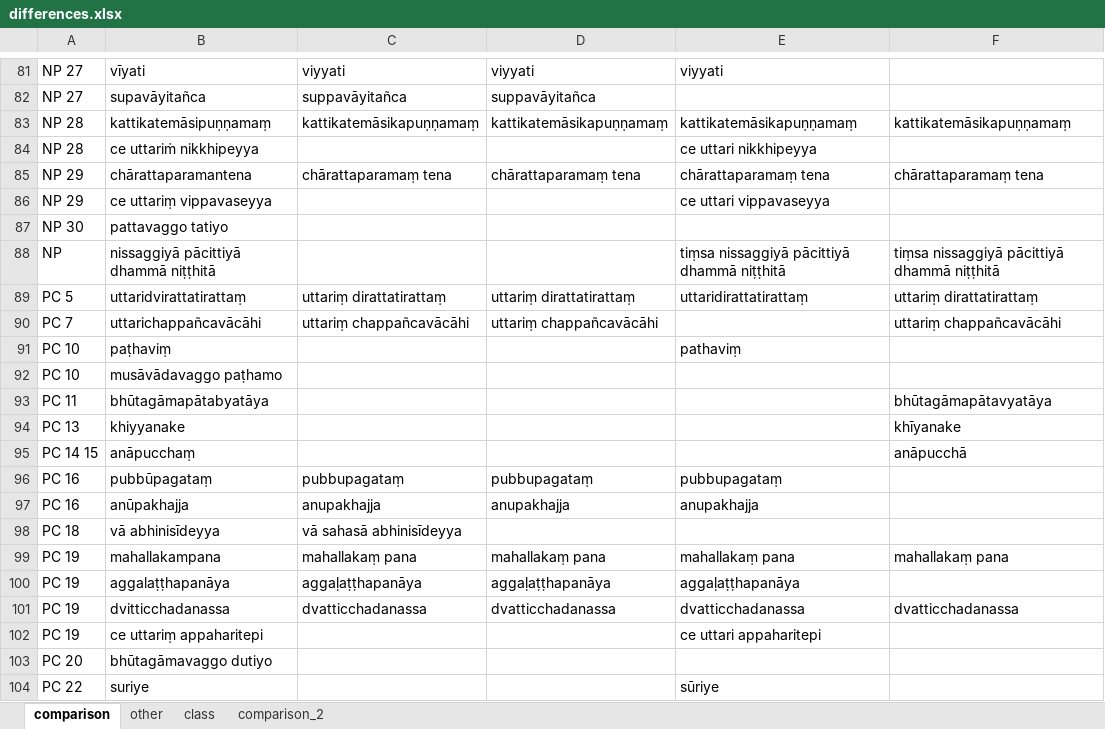
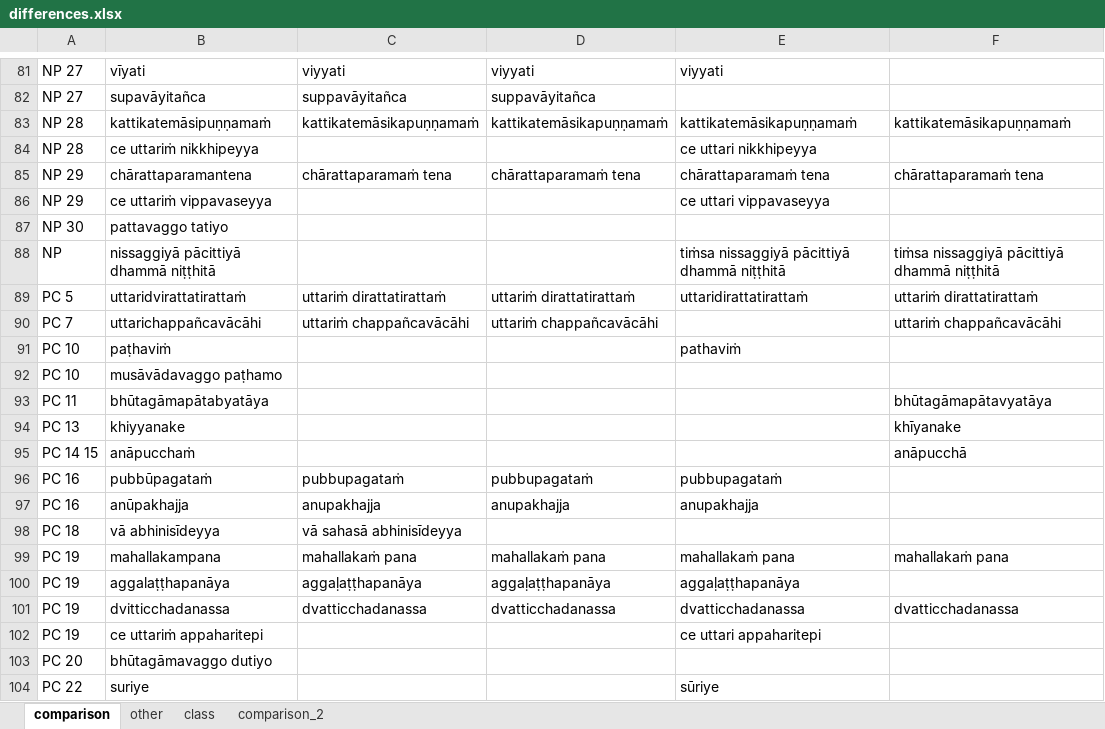
Before and after one commit to cjtoolseram/patimokkha_dict, an Excel workbook: source/differences.xlsx, sheet comparison, drawn as a sheet; only a part is shown, gaps mark what is left out; values as stored, in another font and other column widths than the file's, no borders; the diff covers the shown part only; the diff names each change by its address in the sheet, - before the commit and + after, or states it on an @@ line.

```diff
--- a/source/differences.xlsx (sheet comparison)
+++ b/source/differences.xlsx (sheet comparison)
-B83: kattikatemāsipuṇṇamaṃ
+B83: kattikatemāsipuṇṇamaṁ
-C83: kattikatemāsikapuṇṇamaṃ
+C83: kattikatemāsikapuṇṇamaṁ
-D83: kattikatemāsikapuṇṇamaṃ
+D83: kattikatemāsikapuṇṇamaṁ
-E83: kattikatemāsikapuṇṇamaṃ
+E83: kattikatemāsikapuṇṇamaṁ
-F83: kattikatemāsikapuṇṇamaṃ
+F83: kattikatemāsikapuṇṇamaṁ
-C85: chārattaparamaṃ tena
+C85: chārattaparamaṁ tena
-D85: chārattaparamaṃ tena
+D85: chārattaparamaṁ tena
-E85: chārattaparamaṃ tena
+E85: chārattaparamaṁ tena
-F85: chārattaparamaṃ tena
+F85: chārattaparamaṁ tena
-B86: ce uttariṃ vippavaseyya
+B86: ce uttariṁ vippavaseyya
-E88: tiṃsa nissaggiyā pācittiyā dhammā niṭṭhitā
+E88: tiṁsa nissaggiyā pācittiyā dhammā niṭṭhitā
-F88: tiṃsa nissaggiyā pācittiyā dhammā niṭṭhitā
+F88: tiṁsa nissaggiyā pācittiyā dhammā niṭṭhitā
-B89: uttaridvirattatirattaṃ
+B89: uttaridvirattatirattaṁ
-C89: uttariṃ dirattatirattaṃ
+C89: uttariṁ dirattatirattaṁ
-D89: uttariṃ dirattatirattaṃ
+D89: uttariṁ dirattatirattaṁ
-E89: uttaridirattatirattaṃ
+E89: uttaridirattatirattaṁ
-F89: uttariṃ dirattatirattaṃ
+F89: uttariṁ dirattatirattaṁ
-C90: uttariṃ chappañcavācāhi
+C90: uttariṁ chappañcavācāhi
-D90: uttariṃ chappañcavācāhi
+D90: uttariṁ chappañcavācāhi
-F90: uttariṃ chappañcavācāhi
+F90: uttariṁ chappañcavācāhi
-B91: paṭhaviṃ
+B91: paṭhaviṁ
-E91: pathaviṃ
+E91: pathaviṁ
-B95: anāpucchaṃ
+B95: anāpucchaṁ
-B96: pubbūpagataṃ
+B96: pubbūpagataṁ
-C96: pubbupagataṃ
+C96: pubbupagataṁ
-D96: pubbupagataṃ
+D96: pubbupagataṁ
-E96: pubbupagataṃ
+E96: pubbupagataṁ
-C99: mahallakaṃ pana
+C99: mahallakaṁ pana
-D99: mahallakaṃ pana
+D99: mahallakaṁ pana
-E99: mahallakaṃ pana
+E99: mahallakaṁ pana
-F99: mahallakaṃ pana
+F99: mahallakaṁ pana
-B102: ce uttariṃ appaharitepi
+B102: ce uttariṁ appaharitepi
```
Also changed, not shown: 229 edited cells elsewhere in this sheet, 2 other files.
